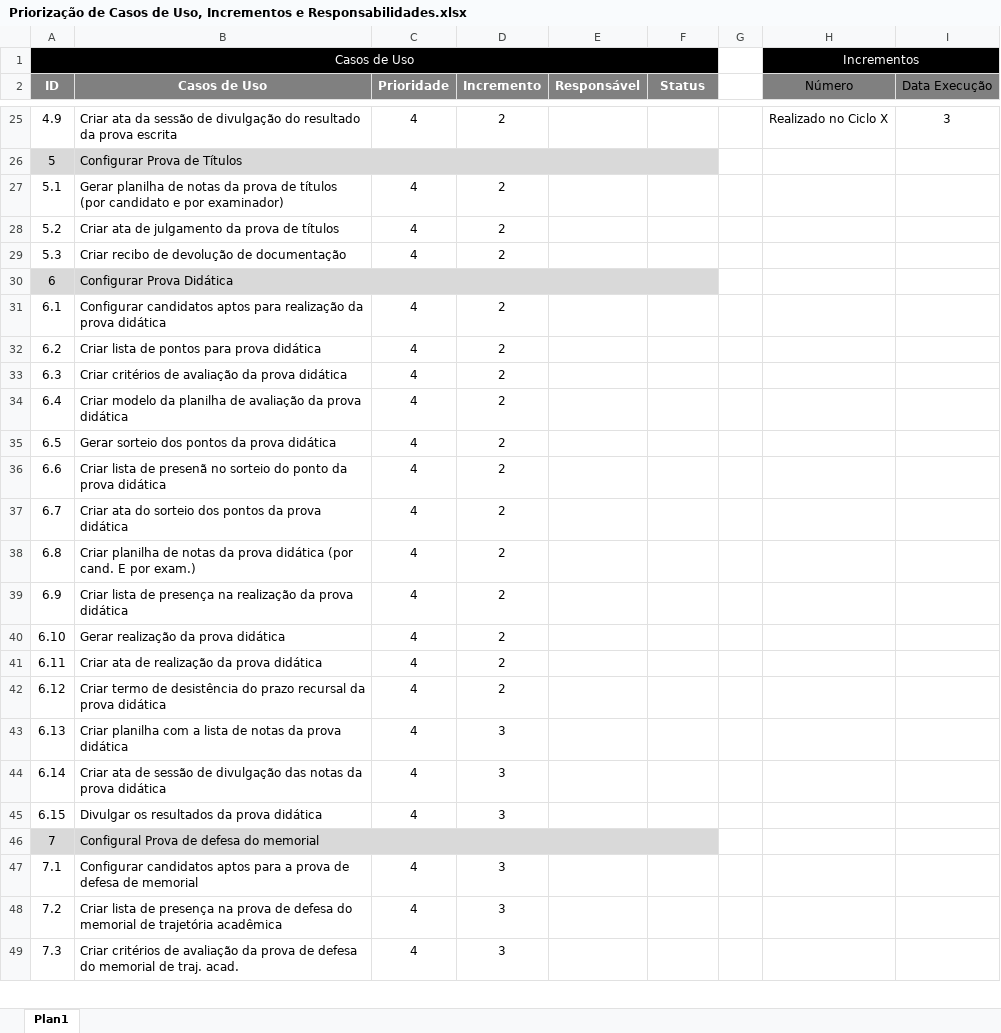
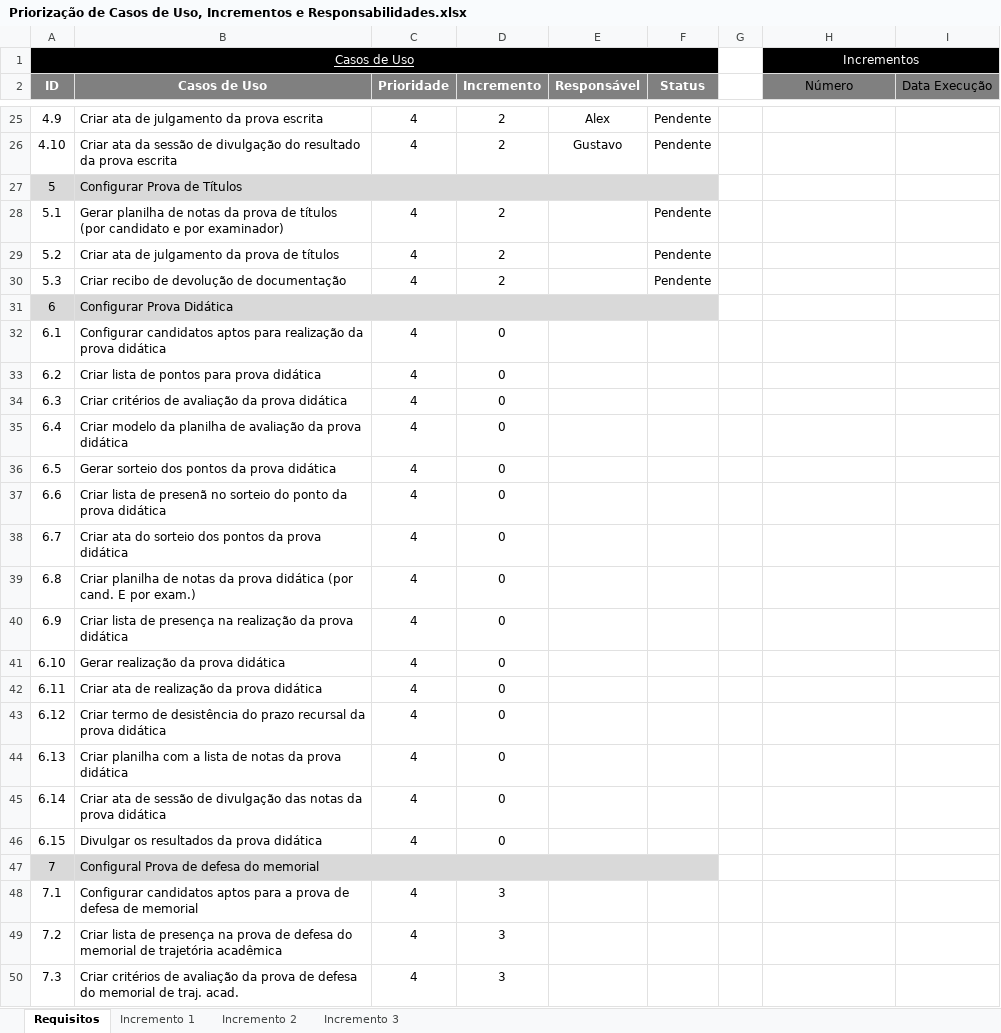
Before and after one commit to gustavosrodrigues/EvolucaoGCP, an Excel workbook: Priorização de Casos de Uso, Incrementos e Responsabilidades.xlsx, sheet Requisitos, drawn as a sheet; only a part is shown, gaps mark what is left out; values as stored, in another font and other column widths than the file's, no borders; addresses are those after the commit; the diff covers the shown part only; the diff names each change by its address in the sheet, - before the commit and + after, or states it on an @@ line.

Commit message:
[Douglas Giordano] - Atualização planilha de priorização de casos de uso, incrementos e responsabilidades.

```diff
--- a/Priorização de Casos de Uso, Incrementos e Responsabilidades.xlsx (sheet Requisitos)
+++ b/Priorização de Casos de Uso, Incrementos e Responsabilidades.xlsx (sheet Requisitos)
-sheet tab: Plan1
+sheet tab: Requisitos
+sheet tab: Incremento 1
+sheet tab: Incremento 2
+sheet tab: Incremento 3
-A1 underline: off
+A1 underline: on
-B25 (Casos de Uso): Criar ata da sessão de divulgação do resultado da prova…
+B25 (Casos de Uso): Criar ata de julgamento da prova…
-E25 (Responsável): (empty)
+E25 (Responsável): Alex
-F25 (Status): (empty)
+F25 (Status): Pendente
-H25 (Número): Realizado no Ciclo X
+H25 (Número): (empty)
-I25 (Data Execução): 3
+I25 (Data Execução): (empty)
+row 26: 4.10 | Criar ata da sessão de divulgação do resultado da prova escrita | 4 | 2 | Gustavo | Pendente
-F28:F30 (Status): (empty)
+F28:F30 (Status): Pendente
-D32:D43 (Incremento): 2
+D32:D43 (Incremento): 0
-D44:D46 (Incremento): 3
+D44:D46 (Incremento): 0
```
Also changed, not shown: 67 edited cells, cell formats and merged cells elsewhere in this sheet.
